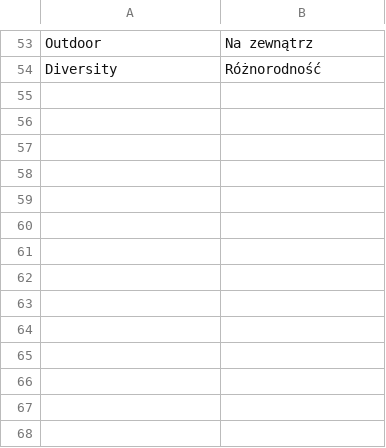
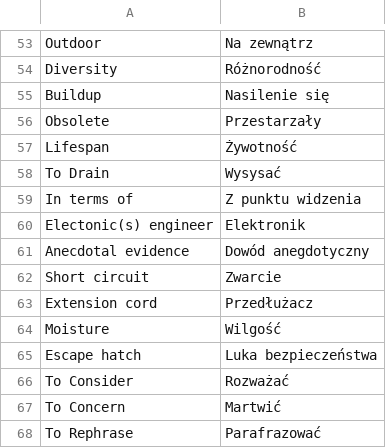
Before and after one commit to cezarysanecki/anki-cards, a CSV file: polish-english.csv, drawn as a sheet; only a part is shown, gaps mark what is left out; the diff names each change by its address in the sheet, - before the commit and + after, or states it on an @@ line.

Commit message:
Update polish-english.csv

```diff
--- a/polish-english.csv
+++ b/polish-english.csv
+row 55: Buildup | Nasilenie się
+row 56: Obsolete | Przestarzały
+row 57: Lifespan | Żywotność
+row 58: To Drain | Wysysać
+row 59: In terms of | Z punktu widzenia
+row 60: Electonic(s) engineer | Elektronik
+row 61: Anecdotal evidence | Dowód anegdotyczny
+row 62: Short circuit | Zwarcie
+row 63: Extension cord | Przedłużacz
+row 64: Moisture | Wilgość
+row 65: Escape hatch | Luka bezpieczeństwa
+row 66: To Consider | Rozważać
+row 67: To Concern | Martwić
+row 68: To Rephrase | Parafrazować
```
